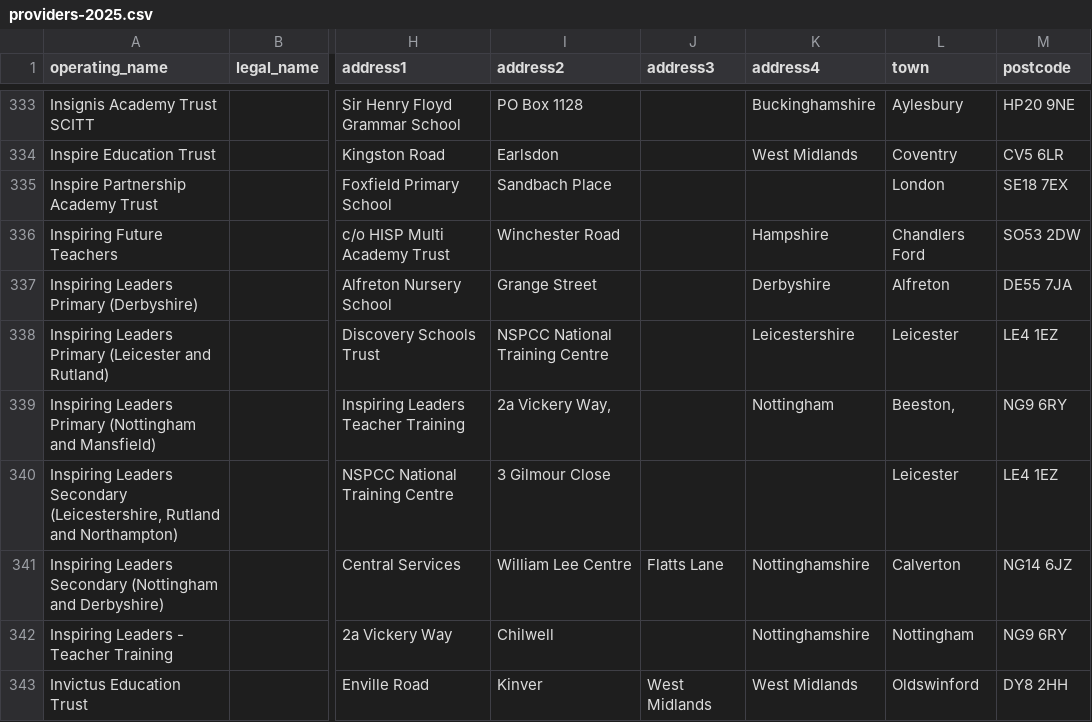
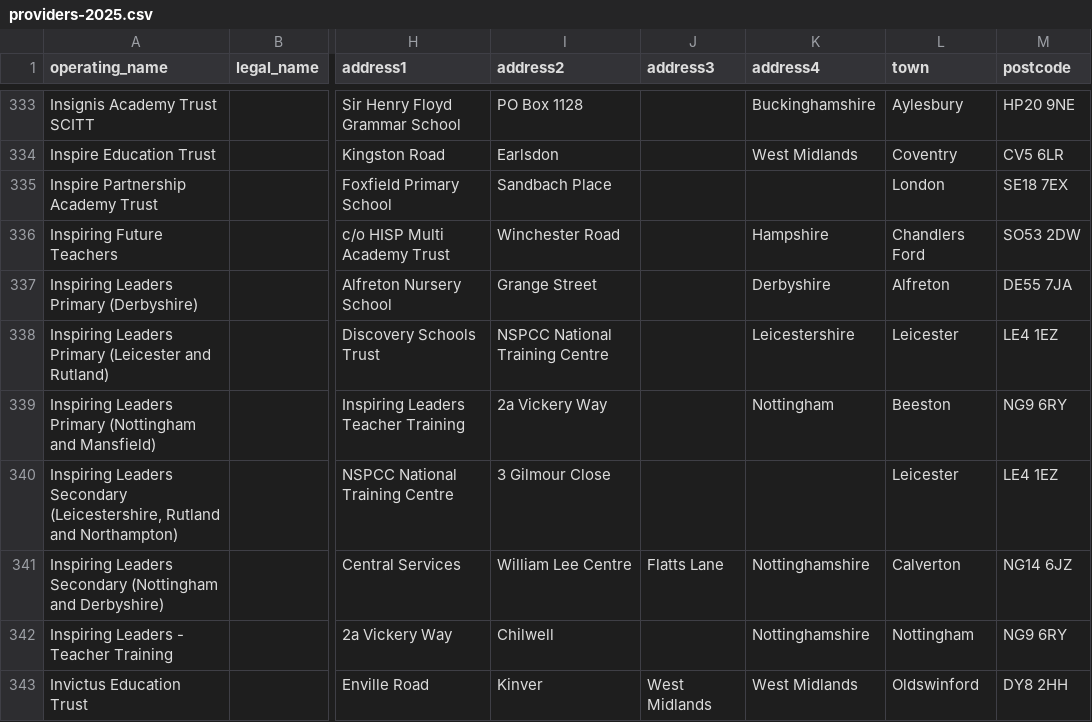
Before and after one commit to DFE-Digital/register-training-providers-prototype, a CSV file: app/data/src/providers/providers-2025.csv, drawn as a sheet; only a part is shown, gaps mark what is left out; the diff covers the shown part only; the diff names each change by its address in the sheet, - before the commit and + after, or states it on an @@ line.

```diff
--- a/app/data/src/providers/providers-2025.csv
+++ b/app/data/src/providers/providers-2025.csv
-I339 (address2): 2a Vickery Way,
+I339 (address2): 2a Vickery Way
-L339 (town): Beeston,
+L339 (town): Beeston
```
Also changed, not shown: 16 edited cells elsewhere in this file, app/data/src/providers/providers-2020.csv, app/data/src/providers/providers-2021.csv, 5 other files.
